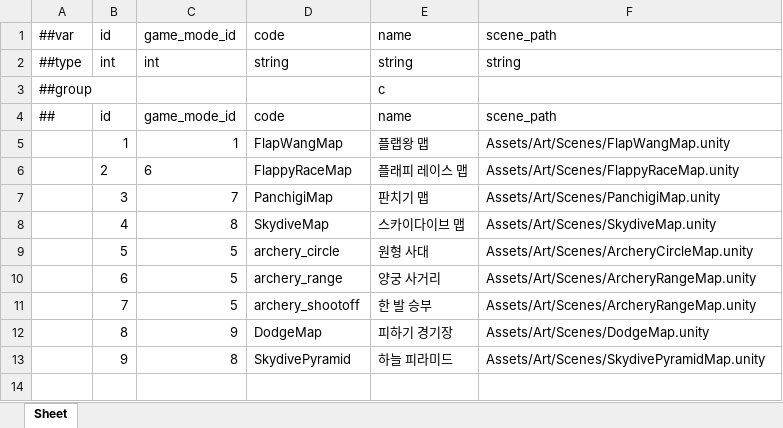
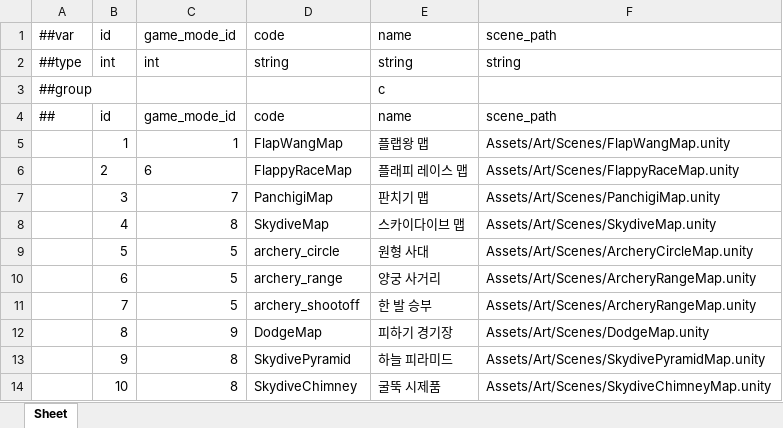
Before and after one commit to Baeinsoo/infrastructure, an Excel workbook: table/Datas/#Map.xlsx, sheet Sheet, drawn as a sheet; values as stored, in another font and other column widths than the file's, no borders; the diff names each change by its address in the sheet, - before the commit and + after, or states it on an @@ line.

```diff
--- a/table/Datas/#Map.xlsx (sheet Sheet)
+++ b/table/Datas/#Map.xlsx (sheet Sheet)
+row 14:  | 10 | 8 | SkydiveChimney | 굴뚝 시제품 | Assets/Art/Scenes/SkydiveChimneyMap.unity
```
